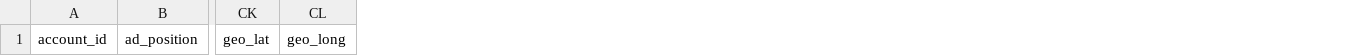
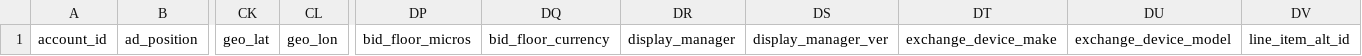
Before and after one commit to BeeswaxIO/beeswax-api, a CSV file: beeswax/logs/batch/win_log_headers.csv, drawn as a sheet; only a part is shown, gaps mark what is left out; removed rows and columns are numbered as before the commit, all else as after; the diff names each change by its address in the sheet, - before the commit and + after, or states it on an @@ line.

```diff
--- a/beeswax/logs/batch/win_log_headers.csv
+++ b/beeswax/logs/batch/win_log_headers.csv
-column CL, row 1: geo_long
+column CL, row 1: geo_lon
+column DP, row 1: bid_floor_micros
+column DQ, row 1: bid_floor_currency
+column DR, row 1: display_manager
+column DS, row 1: display_manager_ver
+column DT, row 1: exchange_device_make
+column DU, row 1: exchange_device_model
+column DV, row 1: line_item_alt_id
```
Also changed, not shown: beeswax/logs/batch/auction_log_headers.csv, beeswax/logs/batch/bid_log_headers.csv, 3 other files.
